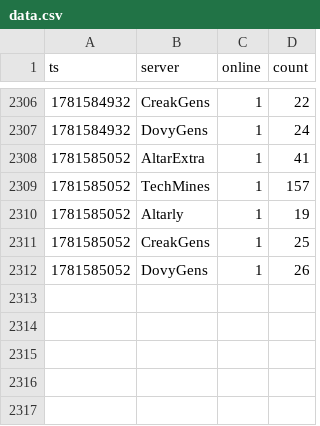
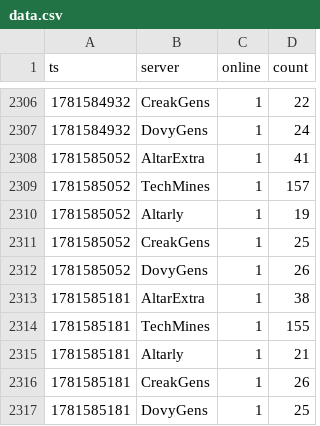
Before and after one commit to eggomoe/data, a CSV file: data.csv, drawn as a sheet; only a part is shown, gaps mark what is left out.

```diff
--- a/data.csv
+++ b/data.csv
@@ -2312 +2312,6 @@ ts,server,online,count
 1781585052,DovyGens,1,26
+1781585181,AltarExtra,1,38
+1781585181,TechMines,1,155
+1781585181,Altarly,1,21
+1781585181,CreakGens,1,26
+1781585181,DovyGens,1,25
```
